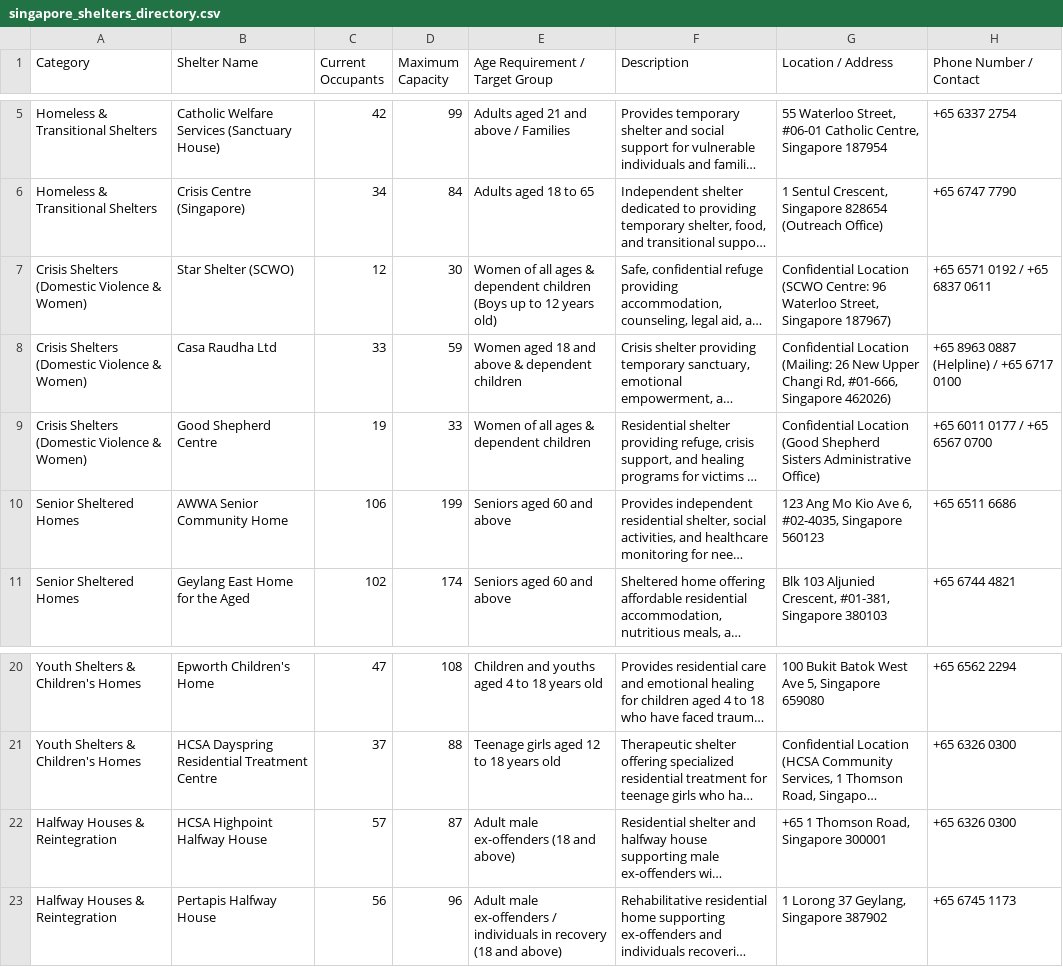
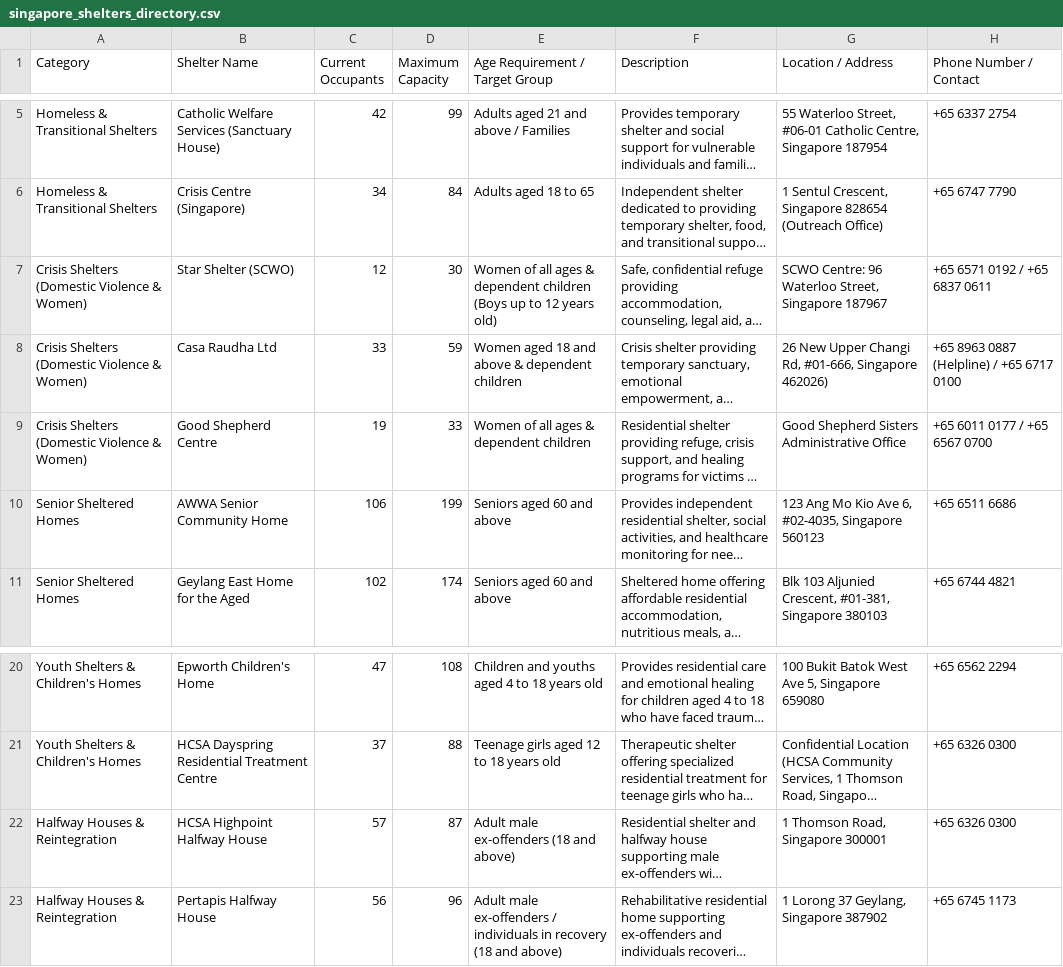
Before and after one commit to zapteryx/INF1103-P7-Team1-Project, a CSV file: singapore_shelters_directory.csv, drawn as a sheet; only a part is shown, gaps mark what is left out; long unchanged cells end in …; the diff names each change by its address in the sheet, - before the commit and + after, or states it on an @@ line.

Commit message:
Refined abit on the addresses

```diff
--- a/singapore_shelters_directory.csv
+++ b/singapore_shelters_directory.csv
-G7 (Location / Address): Confidential Location (SCWO Centre: 96 Waterloo Street, Singapore 187967)
+G7 (Location / Address): SCWO Centre: 96 Waterloo Street, Singapore 187967
-G8 (Location / Address): Confidential Location (Mailing: 26 New…
+G8 (Location / Address): 26 New…
-G9 (Location / Address): Confidential Location (Good Shepherd Sisters Administrative Office)
+G9 (Location / Address): Good Shepherd Sisters Administrative Office
-G22 (Location / Address): +65 1 Thomson Road, Singapore 300001
+G22 (Location / Address): 1 Thomson Road, Singapore 300001
```
